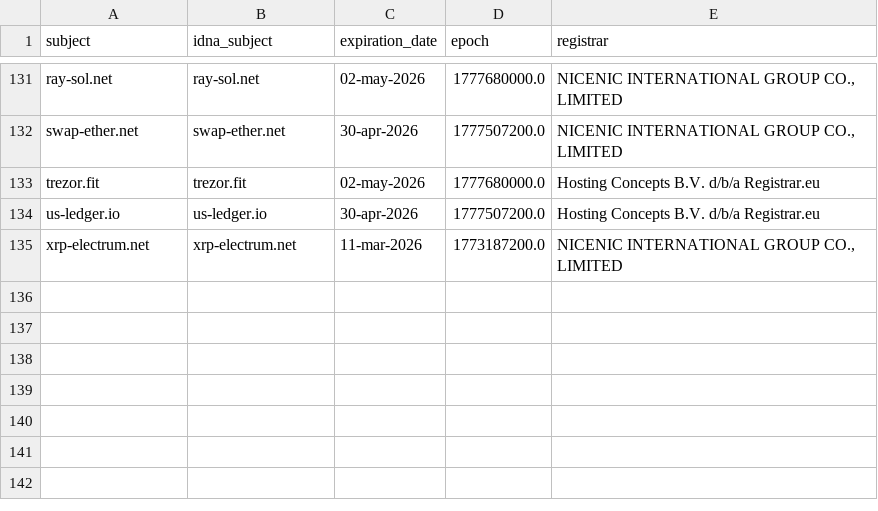
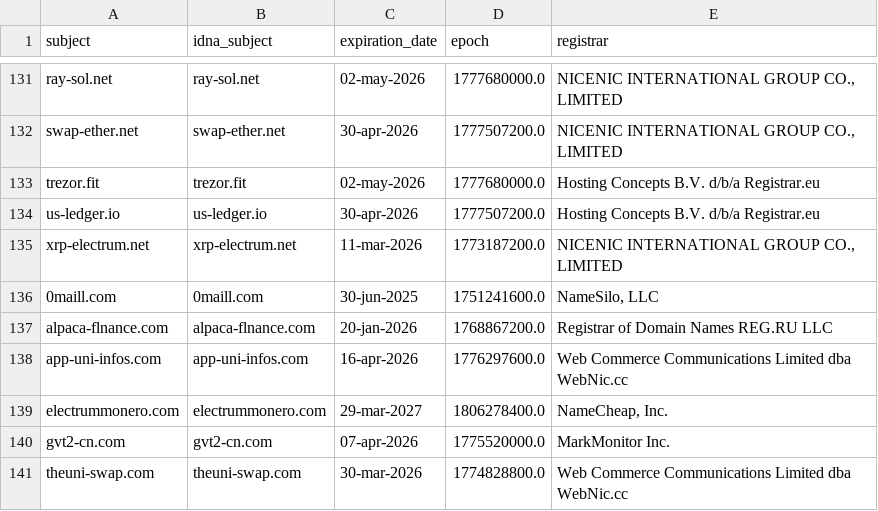
Before and after one commit to Ultimate-Hosts-Blacklist/blacklist, a CSV file: .pyfunceble/whois.csv, drawn as a sheet; only a part is shown, gaps mark what is left out.

```diff
--- a/.pyfunceble/whois.csv
+++ b/.pyfunceble/whois.csv
@@ -135 +135,7 @@ us-ledger.io,us-ledger.io,30-apr-2026,1777507200.0,Hosting Concepts B.V. d/b/a R
 xrp-electrum.net,xrp-electrum.net,11-mar-2026,1773187200.0,"NICENIC INTERNATIONAL GROUP CO., LIMITED"
+0maill.com,0maill.com,30-jun-2025,1751241600.0,"NameSilo, LLC"
+alpaca-flnance.com,alpaca-flnance.com,20-jan-2026,1768867200.0,Registrar of Domain Names REG.RU LLC
+app-uni-infos.com,app-uni-infos.com,16-apr-2026,1776297600.0,Web Commerce Communications Limited dba WebNic.cc
+electrummonero.com,electrummonero.com,29-mar-2027,1806278400.0,"NameCheap, Inc."
+gvt2-cn.com,gvt2-cn.com,07-apr-2026,1775520000.0,MarkMonitor Inc.
+theuni-swap.com,theuni-swap.com,30-mar-2026,1774828800.0,Web Commerce Communications Limited dba WebNic.cc
```
Also changed, not shown: 18 other files.
